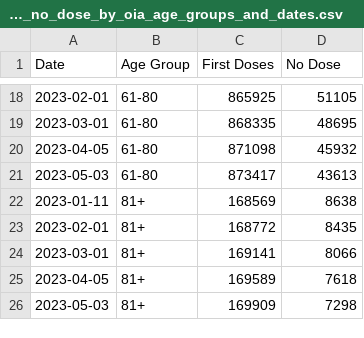
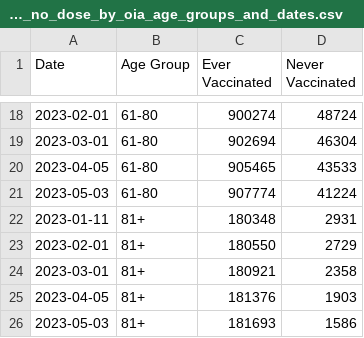
Before and after one commit to OpenVaet/nz_data, a CSV file: data/2023_first_doses_no_dose_by_oia_age_groups_and_dates.csv, drawn as a sheet; only a part is shown, gaps mark what is left out; the diff covers the shown part only.

```diff
--- a/data/2023_first_doses_no_dose_by_oia_age_groups_and_dates.csv
+++ b/data/2023_first_doses_no_dose_by_oia_age_groups_and_dates.csv
@@ -1 +1 @@
-Date,Age Group,First Doses,No Dose
+Date,Age Group,Ever Vaccinated,Never Vaccinated
@@ -18,9 +18,9 @@ Date,Age Group,First Doses,No Dose
-2023-02-01,61-80,865925,51105
-2023-03-01,61-80,868335,48695
-2023-04-05,61-80,871098,45932
-2023-05-03,61-80,873417,43613
-2023-01-11,81+,168569,8638
-2023-02-01,81+,168772,8435
-2023-03-01,81+,169141,8066
-2023-04-05,81+,169589,7618
-2023-05-03,81+,169909,7298
+2023-02-01,61-80,900274,48724
+2023-03-01,61-80,902694,46304
+2023-04-05,61-80,905465,43533
+2023-05-03,61-80,907774,41224
+2023-01-11,81+,180348,2931
+2023-02-01,81+,180550,2729
+2023-03-01,81+,180921,2358
+2023-04-05,81+,181376,1903
+2023-05-03,81+,181693,1586
```
Also changed, not shown: 32 edited cells elsewhere in this file, data/2021_first_doses_no_dose_by_age_and_dates.csv, data/2021_first_doses_no_dose_by_oia_age_groups_and_dates.csv, 7 other files.
